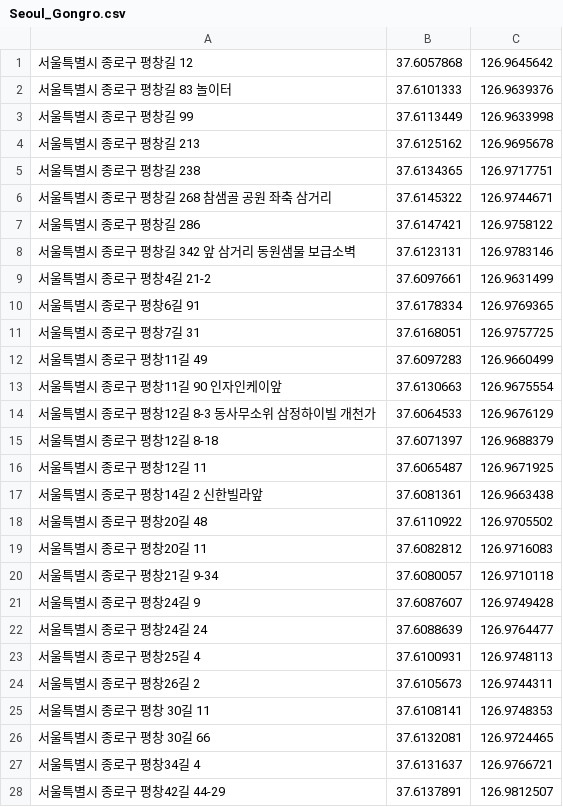
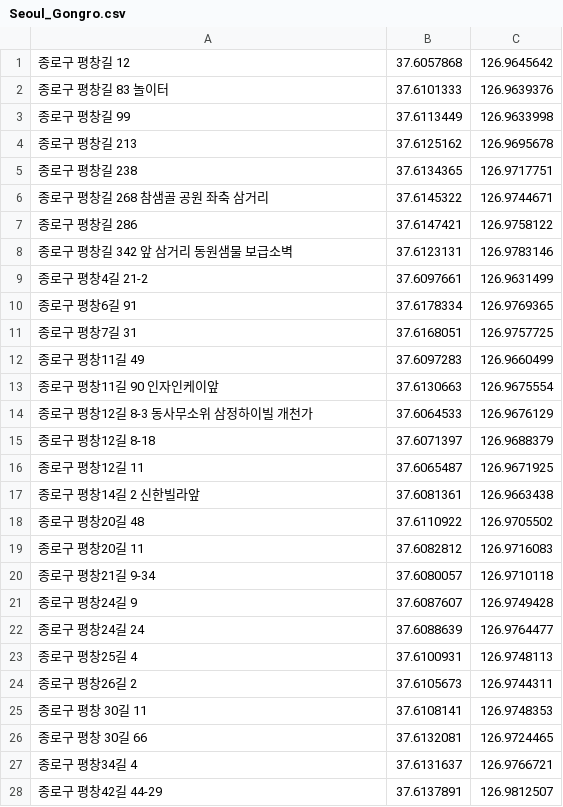
Before and after one commit to Lyla3/clothingbin-search, a CSV file: daummap/Data Model/Seoul_Gongro.csv, drawn as a sheet; only a part is shown; the diff covers the shown part only.

```diff
--- a/daummap/Data Model/Seoul_Gongro.csv
+++ b/daummap/Data Model/Seoul_Gongro.csv
@@ -1,28 +1,28 @@
-서울특별시 종로구 평창길 12,37.6057868,126.9645642
-서울특별시 종로구 평창길 83 놀이터,37.6101333,126.9639376
-서울특별시 종로구 평창길 99,37.6113449,126.9633998
-서울특별시 종로구 평창길 213,37.6125162,126.9695678
-서울특별시 종로구 평창길 238,37.6134365,126.9717751
-서울특별시 종로구 평창길 268 참샘골 공원 좌축 삼거리,37.6145322,126.9744671
-서울특별시 종로구 평창길 286,37.6147421,126.9758122
-서울특별시 종로구 평창길 342 앞 삼거리 동원샘물 보급소벽,37.6123131,126.9783146
-서울특별시 종로구 평창4길 21-2,37.6097661,126.9631499
-서울특별시 종로구 평창6길 91,37.6178334,126.9769365
-서울특별시 종로구 평창7길 31,37.6168051,126.9757725
-서울특별시 종로구 평창11길 49,37.6097283,126.9660499
-서울특별시 종로구 평창11길 90 인자인케이앞,37.6130663,126.9675554
-서울특별시 종로구 평창12길 8-3 동사무소위 삼정하이빌 개천가,37.6064533,126.9676129
-서울특별시 종로구 평창12길 8-18,37.6071397,126.9688379
-서울특별시 종로구 평창12길 11,37.6065487,126.9671925
-서울특별시 종로구 평창14길 2 신한빌라앞,37.6081361,126.9663438
-서울특별시 종로구 평창20길 48,37.6110922,126.9705502
-서울특별시 종로구 평창20길 11,37.6082812,126.9716083
-서울특별시 종로구 평창21길 9-34,37.6080057,126.9710118
-서울특별시 종로구 평창24길 9,37.6087607,126.9749428
-서울특별시 종로구 평창24길 24,37.6088639,126.9764477
-서울특별시 종로구 평창25길 4,37.6100931,126.9748113
-서울특별시 종로구 평창26길 2,37.6105673,126.9744311
-서울특별시 종로구 평창 30길 11,37.6108141,126.9748353
-서울특별시 종로구 평창 30길 66,37.6132081,126.9724465
-서울특별시 종로구 평창34길 4,37.6131637,126.9766721
-서울특별시 종로구 평창42길 44-29,37.6137891,126.9812507
+종로구 평창길 12,37.6057868,126.9645642
+종로구 평창길 83 놀이터,37.6101333,126.9639376
+종로구 평창길 99,37.6113449,126.9633998
+종로구 평창길 213,37.6125162,126.9695678
+종로구 평창길 238,37.6134365,126.9717751
+종로구 평창길 268 참샘골 공원 좌축 삼거리,37.6145322,126.9744671
+종로구 평창길 286,37.6147421,126.9758122
+종로구 평창길 342 앞 삼거리 동원샘물 보급소벽,37.6123131,126.9783146
+종로구 평창4길 21-2,37.6097661,126.9631499
+종로구 평창6길 91,37.6178334,126.9769365
+종로구 평창7길 31,37.6168051,126.9757725
+종로구 평창11길 49,37.6097283,126.9660499
+종로구 평창11길 90 인자인케이앞,37.6130663,126.9675554
+종로구 평창12길 8-3 동사무소위 삼정하이빌 개천가,37.6064533,126.9676129
+종로구 평창12길 8-18,37.6071397,126.9688379
+종로구 평창12길 11,37.6065487,126.9671925
+종로구 평창14길 2 신한빌라앞,37.6081361,126.9663438
+종로구 평창20길 48,37.6110922,126.9705502
+종로구 평창20길 11,37.6082812,126.9716083
+종로구 평창21길 9-34,37.6080057,126.9710118
+종로구 평창24길 9,37.6087607,126.9749428
+종로구 평창24길 24,37.6088639,126.9764477
+종로구 평창25길 4,37.6100931,126.9748113
+종로구 평창26길 2,37.6105673,126.9744311
+종로구 평창 30길 11,37.6108141,126.9748353
+종로구 평창 30길 66,37.6132081,126.9724465
+종로구 평창34길 4,37.6131637,126.9766721
+종로구 평창42길 44-29,37.6137891,126.9812507
```
Also changed, not shown: 143 edited cells elsewhere in this file, daummap/Data Model/Seoul_Yeoungdeungpo.csv, 4 other files.
